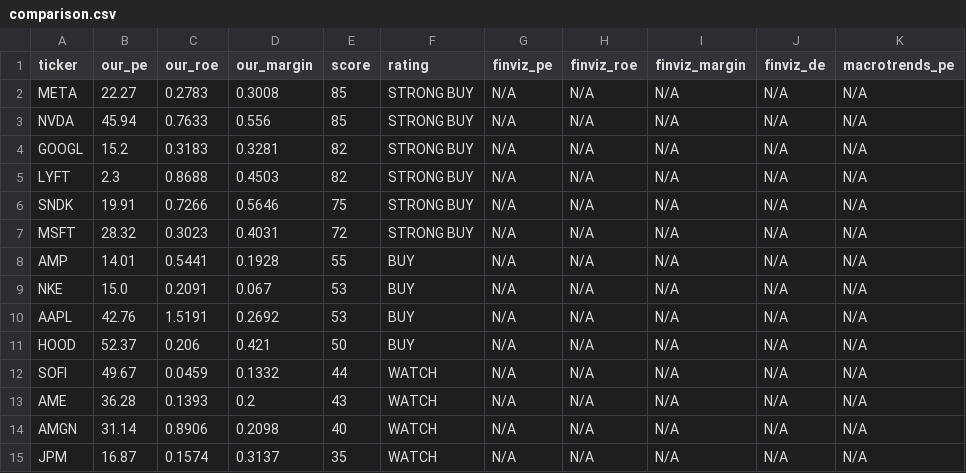
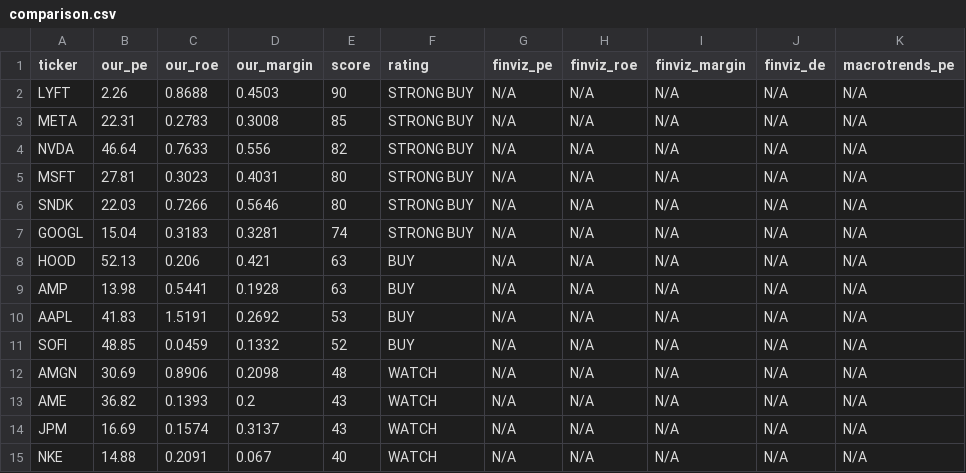
Before and after one commit to leafy-joyce-t/stock-tracker, a CSV file: data/comparison.csv, drawn as a sheet; only a part is shown; the diff covers the shown part only.

```diff
--- a/data/comparison.csv
+++ b/data/comparison.csv
@@ -1,15 +1,15 @@
 ticker,our_pe,our_roe,our_margin,score,rating,finviz_pe,finviz_roe,finviz_margin,finviz_de,macrotrends_pe
-META,22.27,0.2783,0.3008,85,STRONG BUY,N/A,N/A,N/A,N/A,N/A
-NVDA,45.94,0.7633,0.556,85,STRONG BUY,N/A,N/A,N/A,N/A,N/A
-GOOGL,15.2,0.3183,0.3281,82,STRONG BUY,N/A,N/A,N/A,N/A,N/A
-LYFT,2.3,0.8688,0.4503,82,STRONG BUY,N/A,N/A,N/A,N/A,N/A
-SNDK,19.91,0.7266,0.5646,75,STRONG BUY,N/A,N/A,N/A,N/A,N/A
-MSFT,28.32,0.3023,0.4031,72,STRONG BUY,N/A,N/A,N/A,N/A,N/A
-AMP,14.01,0.5441,0.1928,55,BUY,N/A,N/A,N/A,N/A,N/A
-NKE,15.0,0.2091,0.067,53,BUY,N/A,N/A,N/A,N/A,N/A
-AAPL,42.76,1.5191,0.2692,53,BUY,N/A,N/A,N/A,N/A,N/A
-HOOD,52.37,0.206,0.421,50,BUY,N/A,N/A,N/A,N/A,N/A
-SOFI,49.67,0.0459,0.1332,44,WATCH,N/A,N/A,N/A,N/A,N/A
-AME,36.28,0.1393,0.2,43,WATCH,N/A,N/A,N/A,N/A,N/A
-AMGN,31.14,0.8906,0.2098,40,WATCH,N/A,N/A,N/A,N/A,N/A
-JPM,16.87,0.1574,0.3137,35,WATCH,N/A,N/A,N/A,N/A,N/A
+LYFT,2.26,0.8688,0.4503,90,STRONG BUY,N/A,N/A,N/A,N/A,N/A
+META,22.31,0.2783,0.3008,85,STRONG BUY,N/A,N/A,N/A,N/A,N/A
+NVDA,46.64,0.7633,0.556,82,STRONG BUY,N/A,N/A,N/A,N/A,N/A
+MSFT,27.81,0.3023,0.4031,80,STRONG BUY,N/A,N/A,N/A,N/A,N/A
+SNDK,22.03,0.7266,0.5646,80,STRONG BUY,N/A,N/A,N/A,N/A,N/A
+GOOGL,15.04,0.3183,0.3281,74,STRONG BUY,N/A,N/A,N/A,N/A,N/A
+HOOD,52.13,0.206,0.421,63,BUY,N/A,N/A,N/A,N/A,N/A
+AMP,13.98,0.5441,0.1928,63,BUY,N/A,N/A,N/A,N/A,N/A
+AAPL,41.83,1.5191,0.2692,53,BUY,N/A,N/A,N/A,N/A,N/A
+SOFI,48.85,0.0459,0.1332,52,BUY,N/A,N/A,N/A,N/A,N/A
+AMGN,30.69,0.8906,0.2098,48,WATCH,N/A,N/A,N/A,N/A,N/A
+AME,36.82,0.1393,0.2,43,WATCH,N/A,N/A,N/A,N/A,N/A
+JPM,16.69,0.1574,0.3137,43,WATCH,N/A,N/A,N/A,N/A,N/A
+NKE,14.88,0.2091,0.067,40,WATCH,N/A,N/A,N/A,N/A,N/A
```
Also changed, not shown: 2 added rows, 2 removed rows and 14 edited cells elsewhere in this file, data/calculated_ratios.csv, data/risk_signals.csv, 23 other files.
